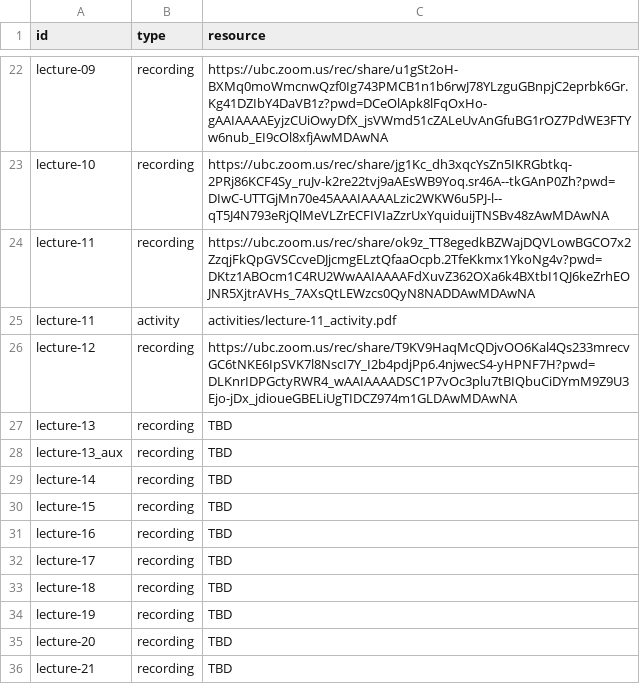
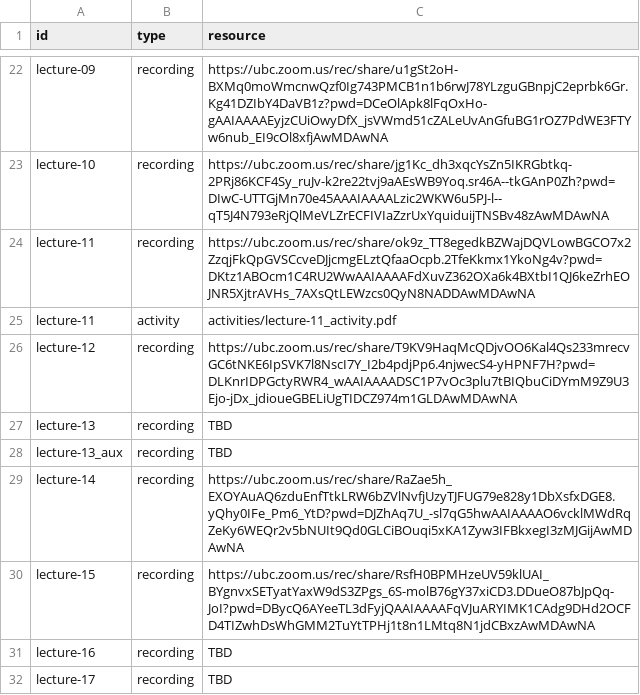
Before and after one commit to UBC-CS/dsci220, a CSV file: data/additional-resources.csv, drawn as a sheet; only a part is shown, gaps mark what is left out; the shorter side is filled out with more unchanged rows.

Commit message:
Lectures 14 and 15: reuse the 2025W1 recordings

```diff
--- a/data/additional-resources.csv
+++ b/data/additional-resources.csv
@@ -28,4 +28,4 @@ lecture-13,recording,TBD
 lecture-13_aux,recording,TBD
-lecture-14,recording,TBD
-lecture-15,recording,TBD
+lecture-14,recording,https://ubc.zoom.us/rec/share/RaZae5h_EXOYAuAQ6zduEnfTtkLRW6bZVlNvfjUzyTJFUG79e828y1DbXsfxDGE8.yQhy0IFe_Pm6_YtD?pwd=DJZhAq7U_-sl7qG5hwAAIAAAAO6vcklMWdRqZeKy6WEQr2v5bNUIt9Qd0GLCiBOuqi5xKA1Zyw3IFBkxegI3zMJGijAwMDAwNA
+lecture-15,recording,https://ubc.zoom.us/rec/share/RsfH0BPMHzeUV59klUAI_BYgnvxSETyatYaxW9dS3ZPgs_6S-molB76gY37xiCD3.DDueO87bJpQq-JoI?pwd=DBycQ6AYeeTL3dFyjQAAIAAAAFqVJuARYIMK1CAdg9DHd2OCFD4TIZwhDsWhGMM2TuYtTPHj1t8n1LMtq8N1jdCBxzAwMDAwNA
 lecture-16,recording,TBD
```
